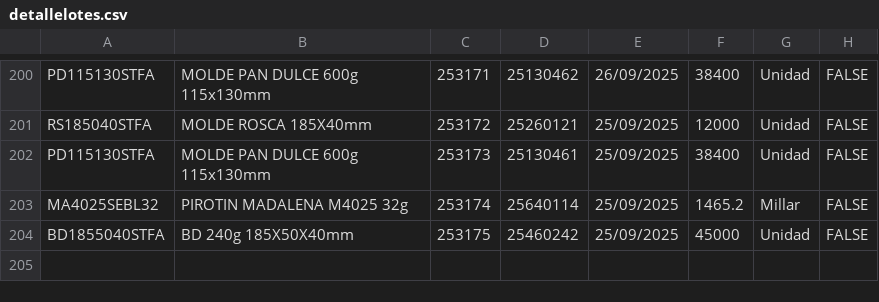
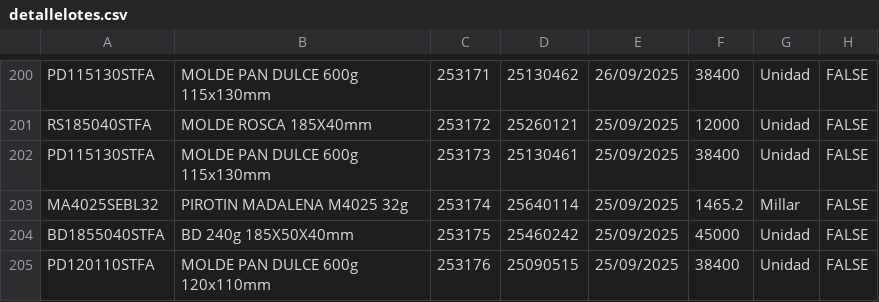
Before and after one commit to gagegfg/Molderil_ListaEmpaque, a CSV file: detallelotes.csv, drawn as a sheet; only a part is shown, gaps mark what is left out.

Commit message:
Añadiendo pallet 253176 al histórico

```diff
--- a/detallelotes.csv
+++ b/detallelotes.csv
@@ -204 +204,2 @@ MA4025SEBL32;PIROTIN MADALENA M4025 32g;253174;25640114;25/09/2025;1465.2;Millar
 BD1855040STFA;BD 240g 185X50X40mm;253175;25460242;25/09/2025;45000;Unidad;FALSE;
+PD120110STFA;MOLDE PAN DULCE 600g 120x110mm;253176;25090515;25/09/2025;38400;Unidad;FALSE;
```
